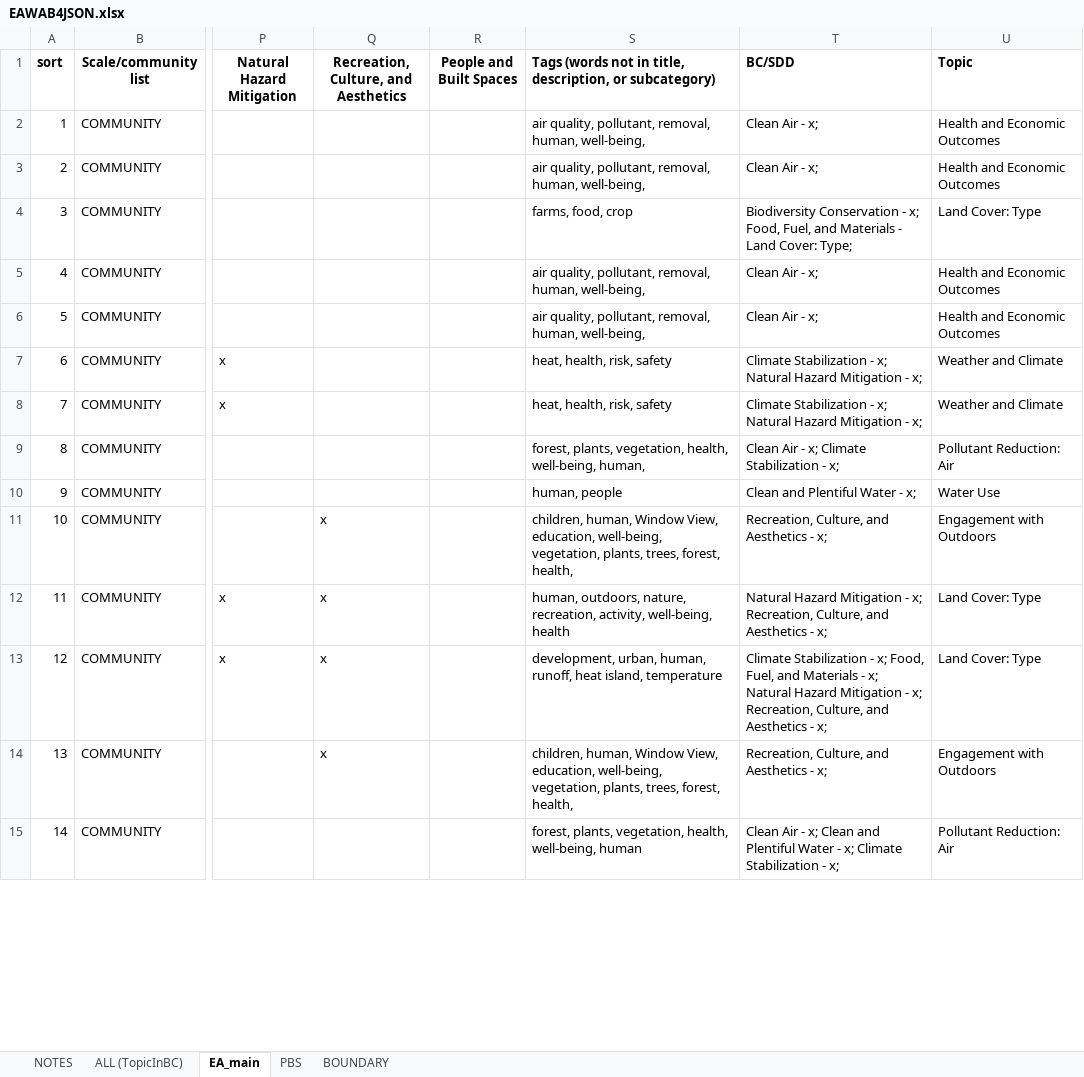
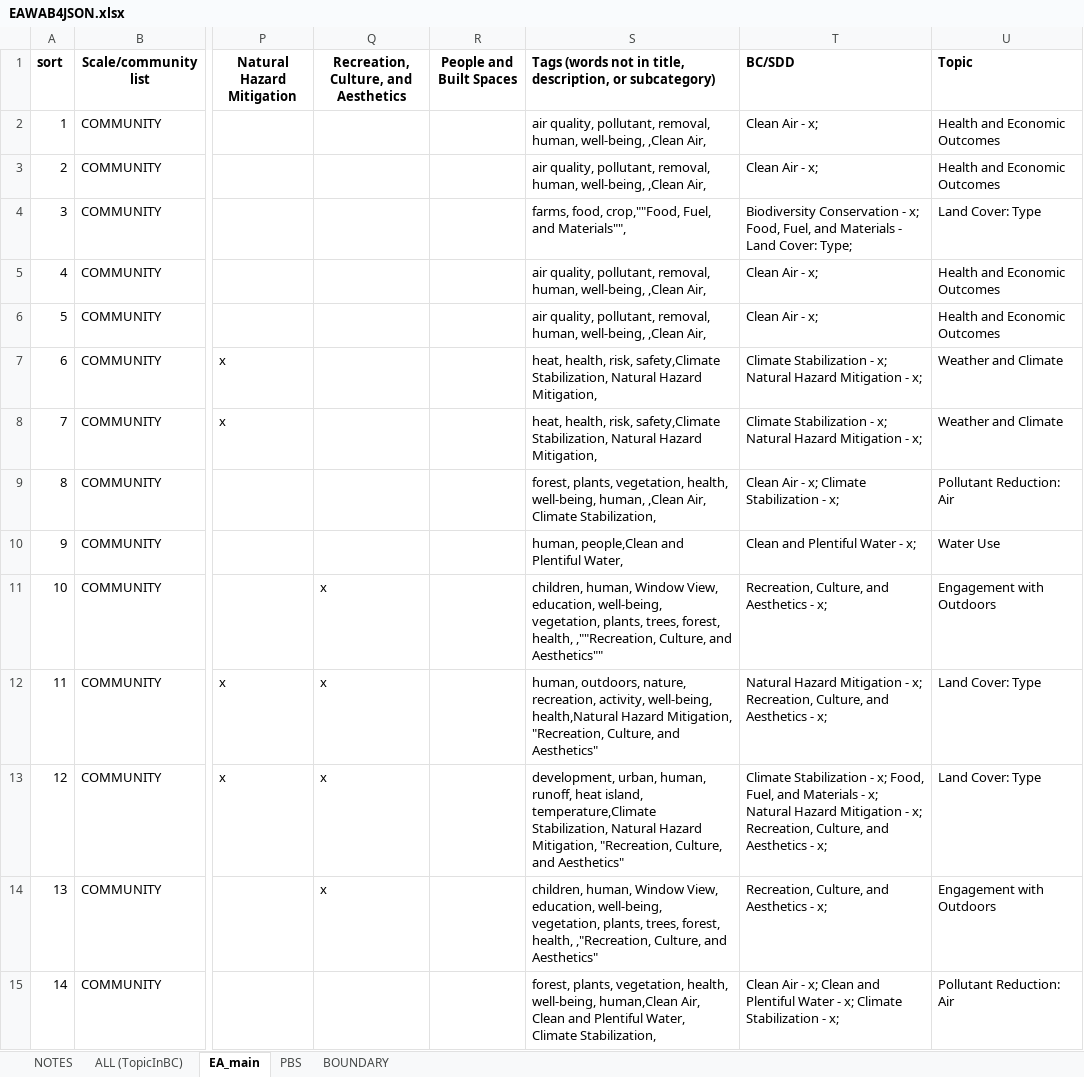
Before and after one commit to USEPA/EnviroAtlas_JSApp, an Excel workbook: scripts/EAWAB4JSON.xlsx, sheet EA_main, drawn as a sheet; only a part is shown, gaps mark what is left out; values as stored, in another font and other column widths than the file's, no borders; the diff covers the shown part only; the diff names each change by its address in the sheet, - before the commit and + after, or states it on an @@ line.

```diff
--- a/scripts/EAWAB4JSON.xlsx (sheet EA_main)
+++ b/scripts/EAWAB4JSON.xlsx (sheet EA_main)
-S2:S3: …human, well-being,
+S2:S3: …human, well-being, ,Clean Air,
-S4: farms, food, crop
+S4: farms, food, crop,""Food, Fuel, and Materials"",
-S5:S6: …human, well-being,
+S5:S6: …human, well-being, ,Clean Air,
-S7:S8: …health, risk, safety
+S7:S8: …health, risk, safety,Climate Stabilization, Natural Hazard Mitigation,
-S9: …well-being, human,
+S9: …well-being, human, ,Clean Air, Climate Stabilization,
-S10: human, people
+S10: human, people,Clean and Plentiful Water,
-S11: …forest, health,
+S11: …forest, health, ,""Recreation, Culture, and Aesthetics""
-S12: …activity, well-being, health
+S12: …activity, well-being, health,Natural Hazard Mitigation, "Recreation, Culture, and Aesthetics"
-S13: …heat island, temperature
+S13: …heat island, temperature,Climate Stabilization, Natural Hazard Mitigation, "Recreation, Culture, and Aesthetics"
-S14: …forest, health,
+S14: …forest, health, ,"Recreation, Culture, and Aesthetics"
-S15: …health, well-being, human
+S15: …health, well-being, human,Clean Air, Clean and Plentiful Water, Climate Stabilization,
```
Also changed, not shown: 332 edited cells elsewhere in this sheet, sheet ALL (TopicInBC), sheet PBS, 5 other files.
